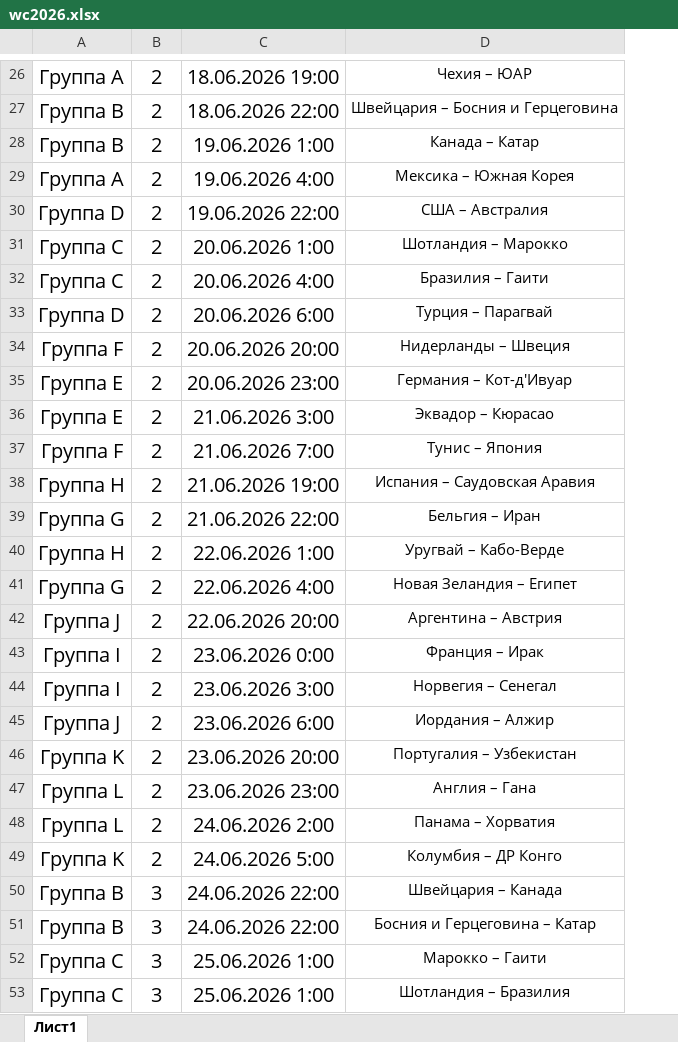
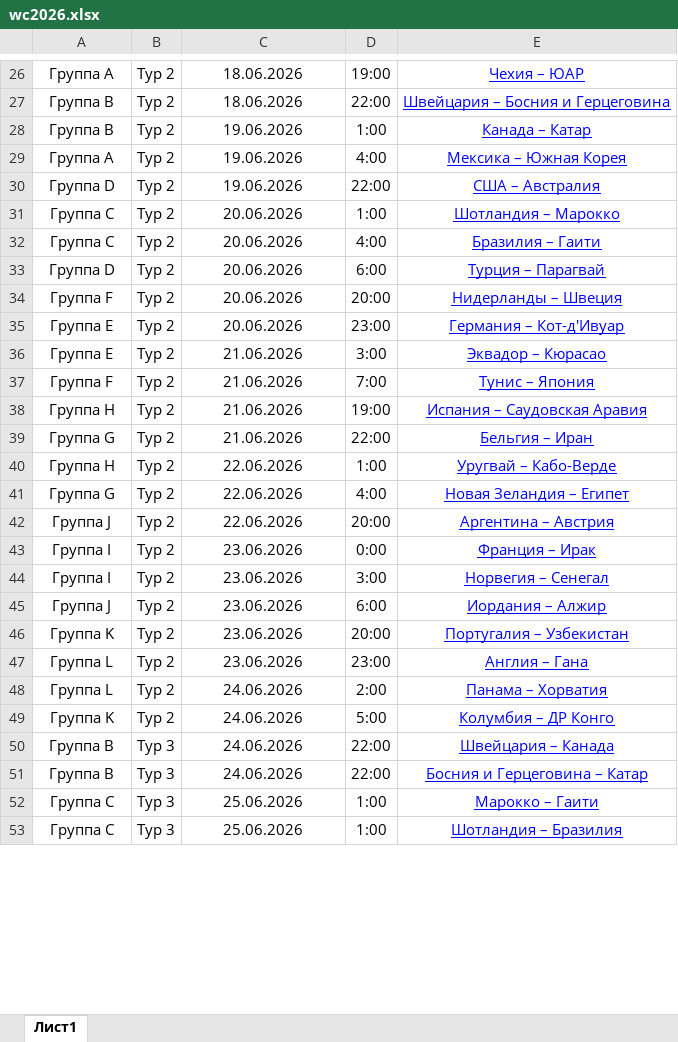
Before and after one commit to Bambaleylo21/rpl-predictions-bot, an Excel workbook: data/wc2026.xlsx, sheet Лист1, drawn as a sheet; only a part is shown, gaps mark what is left out; values as stored, in another font and other column widths than the file's, no borders; charts and pictures not drawn; addresses are those after the commit; the diff covers the shown part only; the diff names each change by its address in the sheet, - before the commit and + after, or states it on an @@ line.

```diff
--- a/data/wc2026.xlsx (sheet Лист1)
+++ b/data/wc2026.xlsx (sheet Лист1)
+column D, rows 26-53: 19:00 | 22:00 | 1:00 | 4:00 | 22:00 | 1:00 | 4:00 | 6:00 | 20:00 | 23:00 | 3:00 | 7:00 | 19:00 | 22:00 | 1:00 | 4:00 | 20:00 | 0:00 | 3:00 | 6:00 | 20:00 | 23:00 | 2:00 | 5:00 | 22:00 | 22:00 | 1:00 | 1:00
@@ A26:C53 text size: smaller @@
-B26:B49: 2
+B26:B49: Тур 2
-C26: 18.06.2026 19:00
+C26: 18.06.2026
@@ E26:E53 underline: off → on, text colour: black → #0000FF @@
-C27: 18.06.2026 22:00
+C27: 18.06.2026
-C28: 19.06.2026 1:00
+C28: 19.06.2026
-C29: 19.06.2026 4:00
+C29: 19.06.2026
-C30: 19.06.2026 22:00
+C30: 19.06.2026
-C31: 20.06.2026 1:00
+C31: 20.06.2026
-C32: 20.06.2026 4:00
+C32: 20.06.2026
-C33: 20.06.2026 6:00
+C33: 20.06.2026
-C34: 20.06.2026 20:00
+C34: 20.06.2026
-C35: 20.06.2026 23:00
+C35: 20.06.2026
-C36: 21.06.2026 3:00
+C36: 21.06.2026
-C37: 21.06.2026 7:00
+C37: 21.06.2026
-C38: 21.06.2026 19:00
+C38: 21.06.2026
-C39: 21.06.2026 22:00
+C39: 21.06.2026
-C40: 22.06.2026 1:00
+C40: 22.06.2026
-C41: 22.06.2026 4:00
+C41: 22.06.2026
-C42: 22.06.2026 20:00
+C42: 22.06.2026
-C43: 23.06.2026 0:00
+C43: 23.06.2026
-C44: 23.06.2026 3:00
+C44: 23.06.2026
-C45: 23.06.2026 6:00
+C45: 23.06.2026
-C46: 23.06.2026 20:00
+C46: 23.06.2026
-C47: 23.06.2026 23:00
+C47: 23.06.2026
-C48: 24.06.2026 2:00
+C48: 24.06.2026
-C49: 24.06.2026 5:00
+C49: 24.06.2026
-B50:B53: 3
+B50:B53: Тур 3
-C50:C51: 24.06.2026 22:00
+C50:C51: 24.06.2026
-C52:C53: 25.06.2026 1:00
+C52:C53: 25.06.2026
```
Also changed, not shown: 1 added row, 3 removed rows, 88 edited cells and cell formats elsewhere in this sheet, 1 other file.
